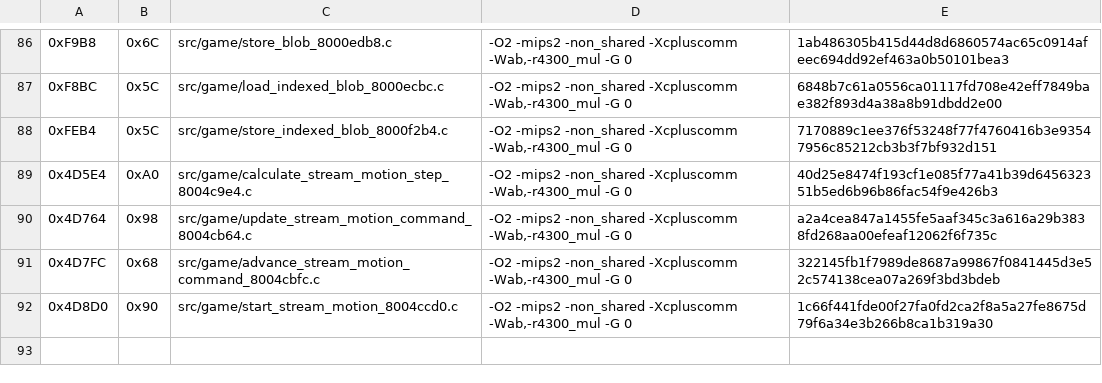
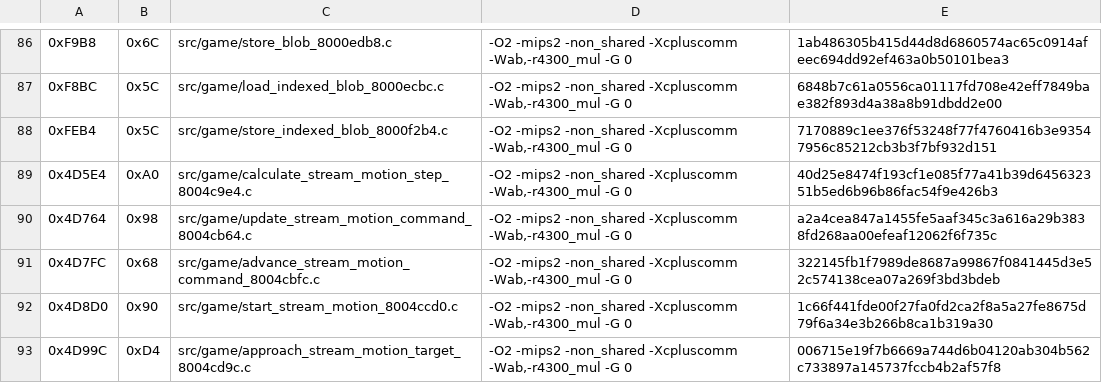
Before and after one commit to TheGh0stShip/Nagano-Winter-Olympics-98-N64, a TSV file: config/us/matching_ido7_units.tsv, drawn as a sheet; only a part is shown, gaps mark what is left out; the diff names each change by its address in the sheet, - before the commit and + after, or states it on an @@ line.

Commit message:
Match stream motion target approach

```diff
--- a/config/us/matching_ido7_units.tsv
+++ b/config/us/matching_ido7_units.tsv
+row 93: 0x4D99C | 0xD4 | src/game/approach_stream_motion_target_8004cd9c.c | -O2 -mips2 -non_shared -Xcpluscomm -Wab,-r4300_mul -G 0 | 006715e19f7b6669a744d6b04120ab304b562c733897a145737fccb4b2af57f8
```
Also changed, not shown: 5 other files.
